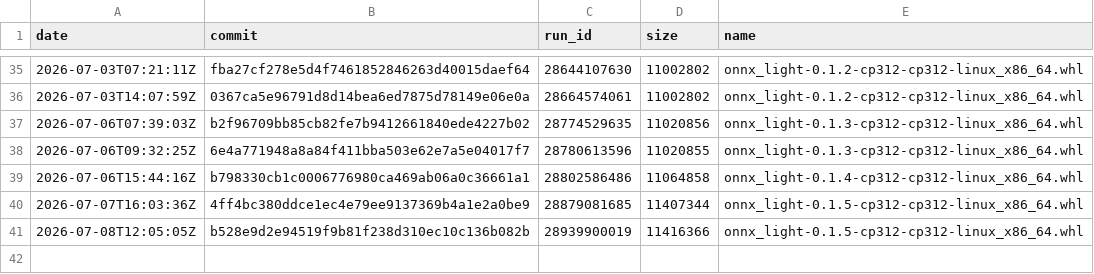
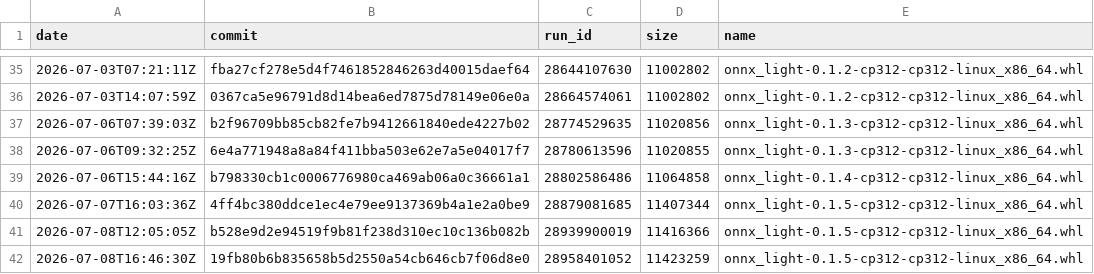
Before and after one commit to xadupre/xadupre.github.io, a CSV file: cache_data/onnx-light/wheel_sizes.csv, drawn as a sheet; only a part is shown, gaps mark what is left out.

```diff
--- a/cache_data/onnx-light/wheel_sizes.csv
+++ b/cache_data/onnx-light/wheel_sizes.csv
@@ -41 +41,2 @@ date,commit,run_id,size,name
 2026-07-08T12:05:05Z,b528e9d2e94519f9b81f238d310ec10c136b082b,28939900019,11416366,onnx_light-0.1.5-cp312-cp312-linux_x86_64.whl
+2026-07-08T16:46:30Z,19fb80b6b835658b5d2550a54cb646cb7f06d8e0,28958401052,11423259,onnx_light-0.1.5-cp312-cp312-linux_x86_64.whl
```
Also changed, not shown: cache_data/onnx-light/loc.csv, cache_data/onnx-light/so_sizes.csv, 2 other files.
